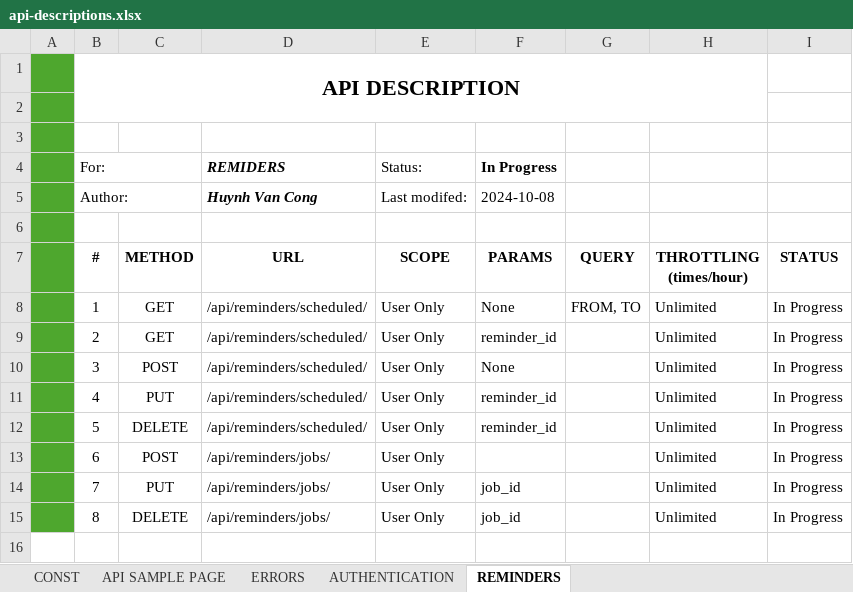
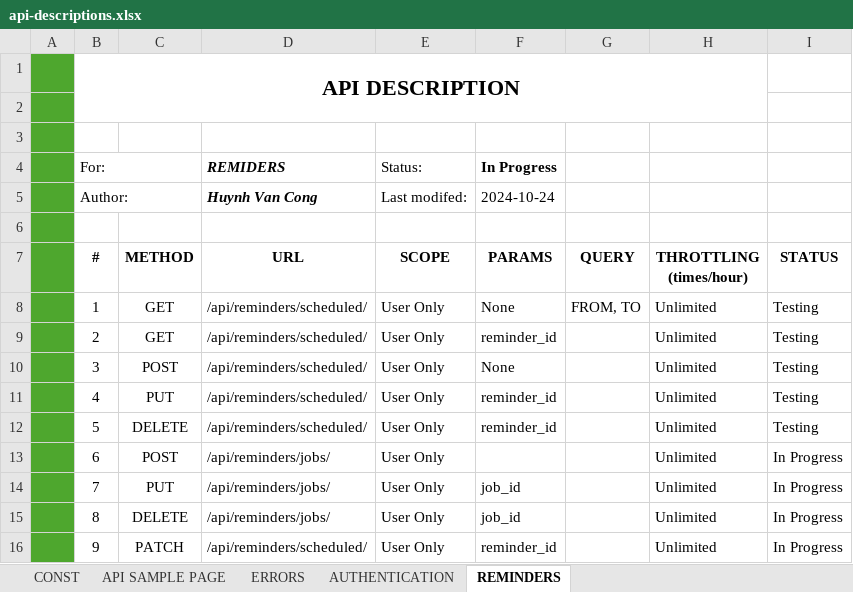
Before and after one commit to dbdev2912/Shimmers, an Excel workbook: docs/apis/api-descriptions.xlsx, sheet REMINDERS, drawn as a sheet; values as stored, in another font and other column widths than the file's, no borders; the diff names each change by its address in the sheet, - before the commit and + after, or states it on an @@ line.

```diff
--- a/docs/apis/api-descriptions.xlsx (sheet REMINDERS)
+++ b/docs/apis/api-descriptions.xlsx (sheet REMINDERS)
-F5 (PARAMS): 2024-10-08
+F5 (PARAMS): 2024-10-24
-I8:I12 (STATUS): In Progress
+I8:I12 (STATUS): Testing
+row 16:  | 9 | PATCH | /api/reminders/scheduled/ | User Only | reminder_id |  | Unlimited | In Progress
```
Also changed, not shown: sheet ERRORS, sheet AUTHENTICATION, sheet API SAMPLE PAGE, scrum/Product Backlog.xlsx, scrum/Sprint Backlogs.xlsx, 1 other file.
